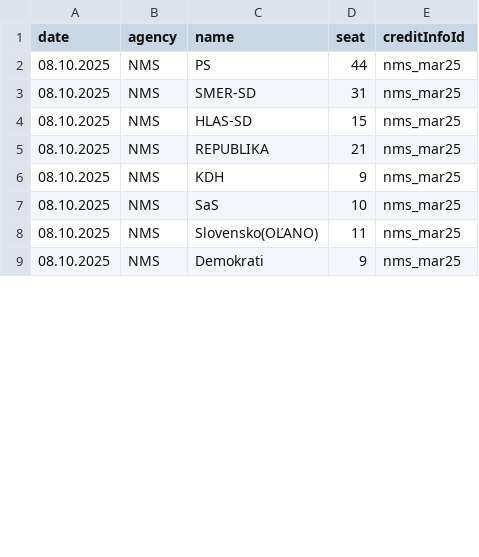
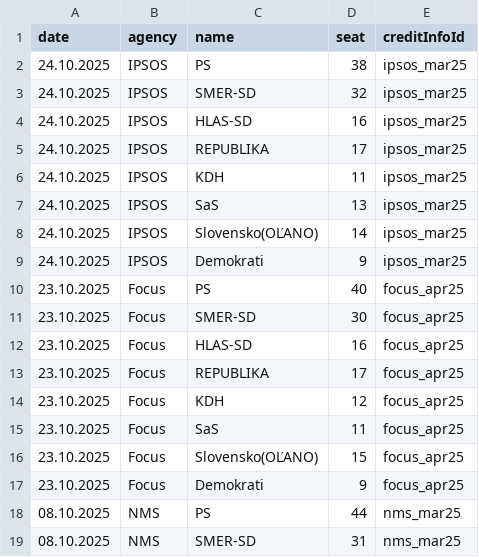
Before and after one commit to MartinHBA/politicalparties, a CSV file: PollsSeats.csv, drawn as a sheet; only a part is shown; the shorter side is filled out with more unchanged rows; the diff covers the shown part only.

```diff
--- a/PollsSeats.csv
+++ b/PollsSeats.csv
@@ -1,2 +1,18 @@
 date,agency,name,seat,creditInfoId
+24.10.2025,IPSOS,PS,38,ipsos_mar25
+24.10.2025,IPSOS,SMER-SD,32,ipsos_mar25
+24.10.2025,IPSOS,HLAS-SD,16,ipsos_mar25
+24.10.2025,IPSOS,REPUBLIKA,17,ipsos_mar25
+24.10.2025,IPSOS,KDH,11,ipsos_mar25
+24.10.2025,IPSOS,SaS,13,ipsos_mar25
+24.10.2025,IPSOS,Slovensko(OĽANO),14,ipsos_mar25
+24.10.2025,IPSOS,Demokrati,9,ipsos_mar25
+23.10.2025,Focus,PS,40,focus_apr25
+23.10.2025,Focus,SMER-SD,30,focus_apr25
+23.10.2025,Focus,HLAS-SD,16,focus_apr25
+23.10.2025,Focus,REPUBLIKA,17,focus_apr25
+23.10.2025,Focus,KDH,12,focus_apr25
+23.10.2025,Focus,SaS,11,focus_apr25
+23.10.2025,Focus,Slovensko(OĽANO),15,focus_apr25
+23.10.2025,Focus,Demokrati,9,focus_apr25
 08.10.2025,NMS,PS,44,nms_mar25
```
Also changed, not shown: 15 removed rows elsewhere in this file.
